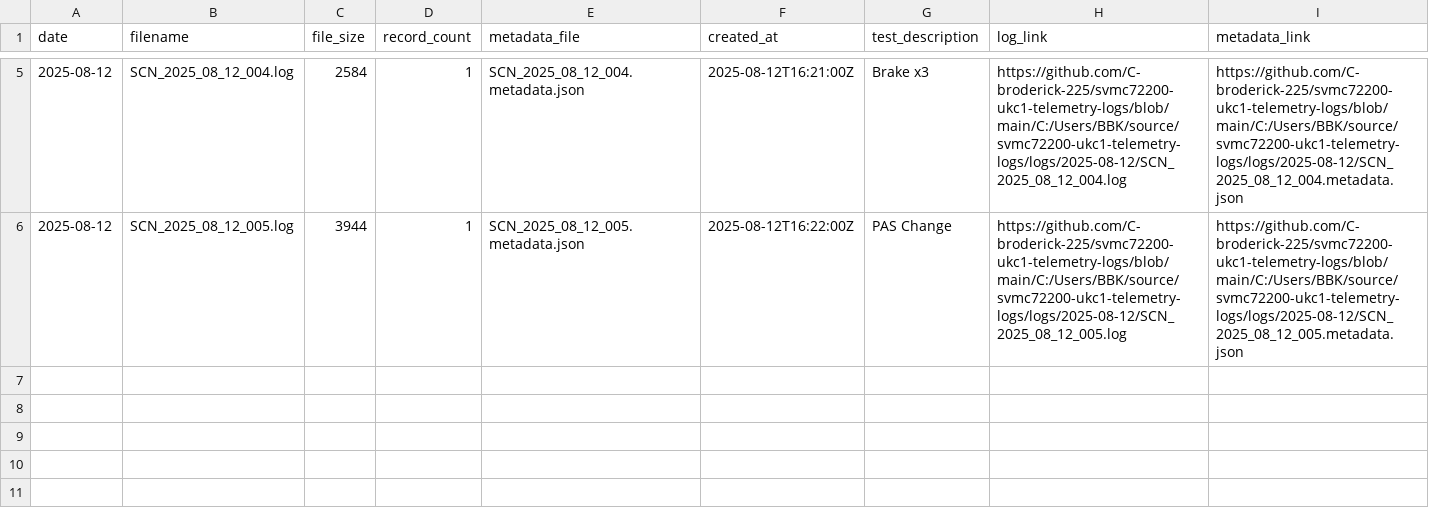
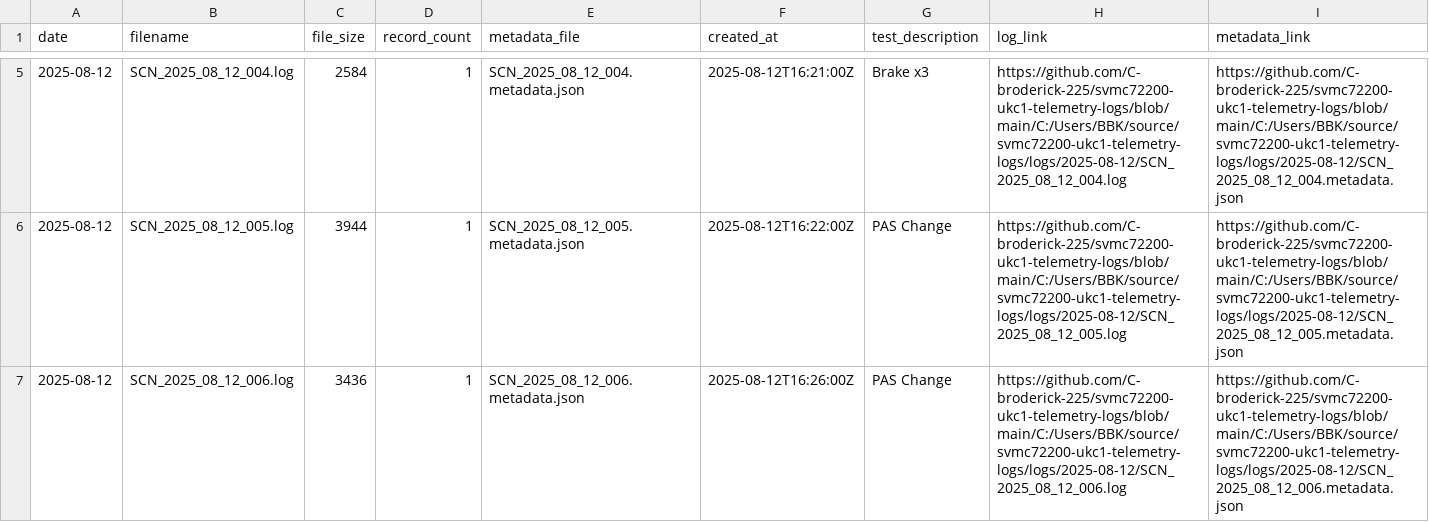
Before and after one commit to C-broderick-225/svmc72200-ukc1-telemetry-logger, a CSV file: index/master_log_index.csv, drawn as a sheet; only a part is shown, gaps mark what is left out.

```diff
--- a/index/master_log_index.csv
+++ b/index/master_log_index.csv
@@ -6 +6,2 @@ date,filename,file_size,record_count,metadata_file,created_at,test_description,l
 2025-08-12,SCN_2025_08_12_005.log,3944,1,SCN_2025_08_12_005.metadata.json,2025-08-12T16:22:00Z,PAS Change,https://github.com/C-broderick-225/svmc72200-ukc1-telemetry-logs/blob/main/C:/Users/BBK/source/svmc72200-ukc1-telemetry-logs/logs/2025-08-12/SCN_2025_08_12_005.log,https://github.com/C-broderick-225/svmc72200-ukc1-telemetry-logs/blob/main/C:/Users/BBK/source/svmc72200-ukc1-telemetry-logs/logs/2025-08-12/SCN_2025_08_12_005.metadata.json
+2025-08-12,SCN_2025_08_12_006.log,3436,1,SCN_2025_08_12_006.metadata.json,2025-08-12T16:26:00Z,PAS Change,https://github.com/C-broderick-225/svmc72200-ukc1-telemetry-logs/blob/main/C:/Users/BBK/source/svmc72200-ukc1-telemetry-logs/logs/2025-08-12/SCN_2025_08_12_006.log,https://github.com/C-broderick-225/svmc72200-ukc1-telemetry-logs/blob/main/C:/Users/BBK/source/svmc72200-ukc1-telemetry-logs/logs/2025-08-12/SCN_2025_08_12_006.metadata.json
```
Also changed, not shown: 2 other files.
